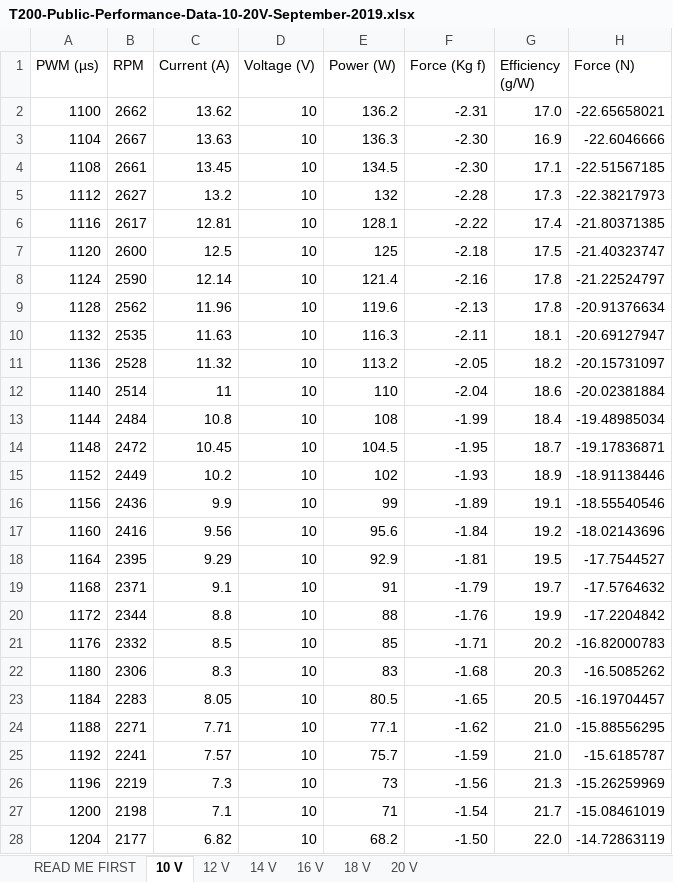
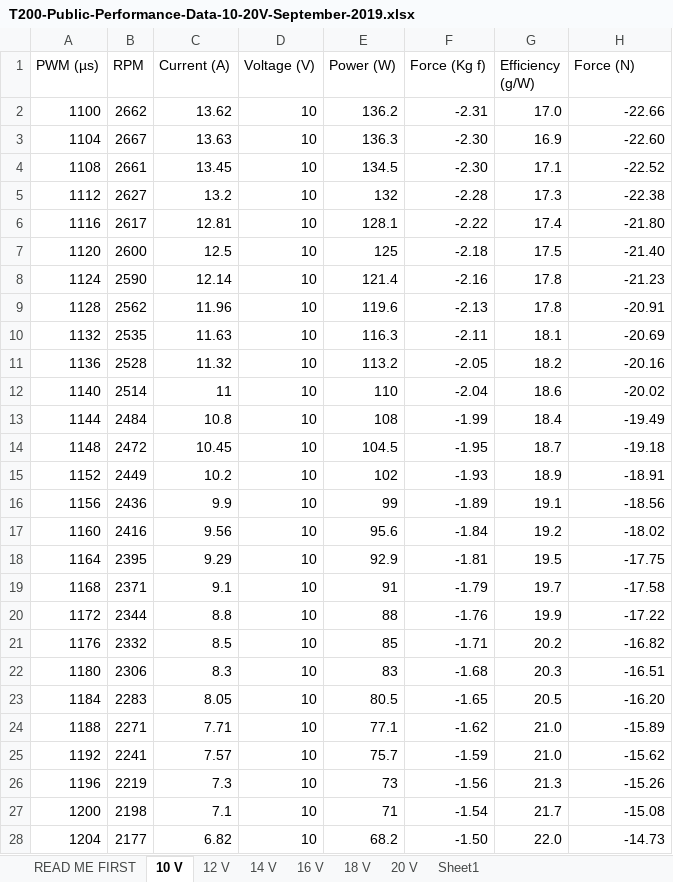
Before and after one commit to Cyclone-Robosub/SimulinkPlant, an Excel workbook: src/utils/T200 Thruster Lookups/T200-Public-Performance-Data-10-20V-September-2019.xlsx, sheet 10 V, drawn as a sheet; only a part is shown; values as stored, in another font and other column widths than the file's, no borders; the diff covers the shown part only; the diff names each change by its address in the sheet, - before the commit and + after, or states it on an @@ line.

Commit message:
Joystick to force works, but dynamics needs drag tuning

```diff
--- a/src/utils/T200 Thruster Lookups/T200-Public-Performance-Data-10-20V-September-2019.xlsx (sheet 10 V)
+++ b/src/utils/T200 Thruster Lookups/T200-Public-Performance-Data-10-20V-September-2019.xlsx (sheet 10 V)
+sheet tab: Sheet1
-H2 (Force (N)): -22.65658021
+H2 (Force (N)): -22.66
-H3 (Force (N)): -22.6046666
+H3 (Force (N)): -22.60
-H4 (Force (N)): -22.51567185
+H4 (Force (N)): -22.52
-H5 (Force (N)): -22.38217973
+H5 (Force (N)): -22.38
-H6 (Force (N)): -21.80371385
+H6 (Force (N)): -21.80
-H7 (Force (N)): -21.40323747
+H7 (Force (N)): -21.40
-H8 (Force (N)): -21.22524797
+H8 (Force (N)): -21.23
-H9 (Force (N)): -20.91376634
+H9 (Force (N)): -20.91
-H10 (Force (N)): -20.69127947
+H10 (Force (N)): -20.69
-H11 (Force (N)): -20.15731097
+H11 (Force (N)): -20.16
-H12 (Force (N)): -20.02381884
+H12 (Force (N)): -20.02
-H13 (Force (N)): -19.48985034
+H13 (Force (N)): -19.49
-H14 (Force (N)): -19.17836871
+H14 (Force (N)): -19.18
-H15 (Force (N)): -18.91138446
+H15 (Force (N)): -18.91
-H16 (Force (N)): -18.55540546
+H16 (Force (N)): -18.56
-H17 (Force (N)): -18.02143696
+H17 (Force (N)): -18.02
-H18 (Force (N)): -17.7544527
+H18 (Force (N)): -17.75
-H19 (Force (N)): -17.5764632
+H19 (Force (N)): -17.58
-H20 (Force (N)): -17.2204842
+H20 (Force (N)): -17.22
-H21 (Force (N)): -16.82000783
+H21 (Force (N)): -16.82
-H22 (Force (N)): -16.5085262
+H22 (Force (N)): -16.51
-H23 (Force (N)): -16.19704457
+H23 (Force (N)): -16.20
-H24 (Force (N)): -15.88556295
+H24 (Force (N)): -15.89
-H25 (Force (N)): -15.6185787
+H25 (Force (N)): -15.62
-H26 (Force (N)): -15.26259969
+H26 (Force (N)): -15.26
-H27 (Force (N)): -15.08461019
+H27 (Force (N)): -15.08
-H28 (Force (N)): -14.72863119
+H28 (Force (N)): -14.73
```
Also changed, not shown: 174 edited cells elsewhere in this sheet, formulas that keep their value, 9 other files.
